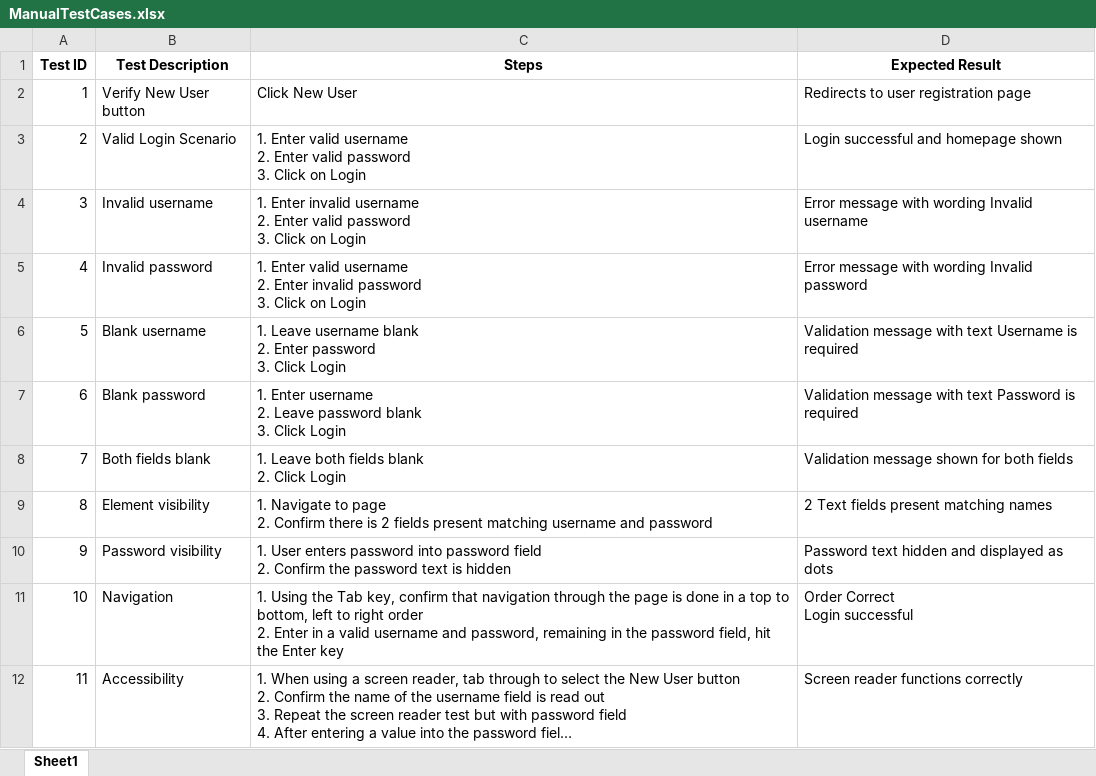
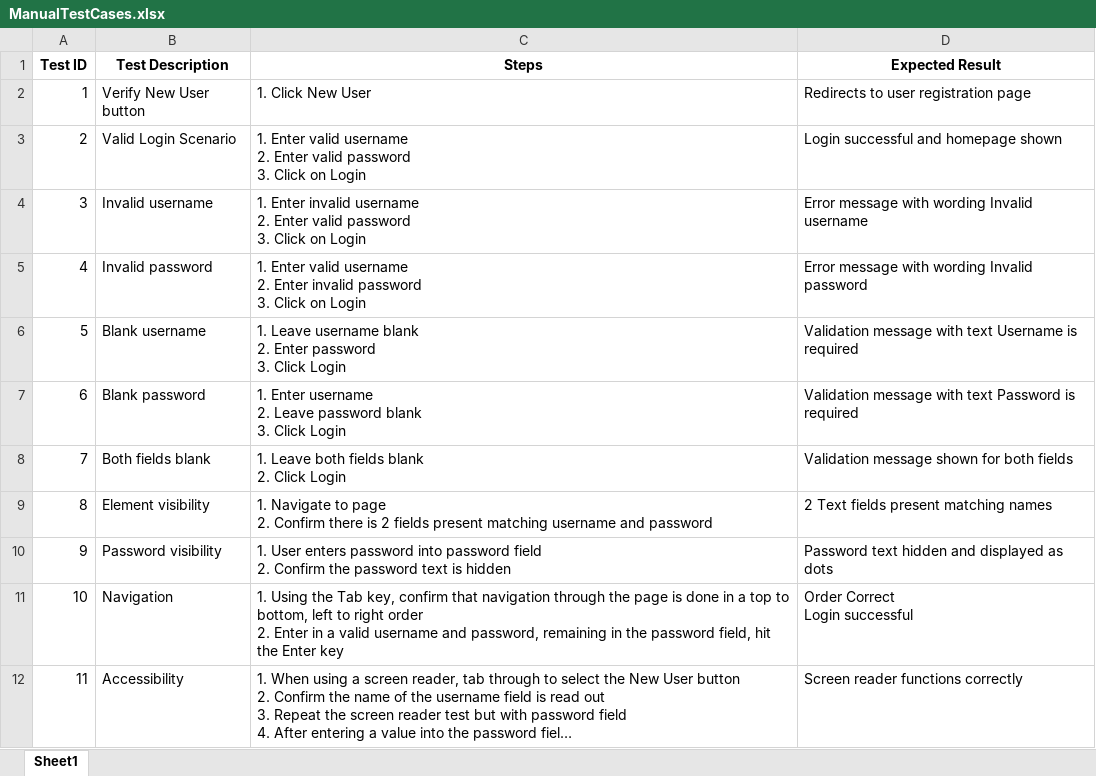
Before and after one commit to Holmes98B/qaAssessment, an Excel workbook: manualTestCases/ManualTestCases.xlsx, sheet Sheet1, drawn as a sheet; long unchanged cells end in …; values as stored, in another font and other column widths than the file's, no borders; charts and pictures and table styles not drawn; the diff names each change by its address in the sheet, - before the commit and + after, or states it on an @@ line.

Commit message:
Updating manual test case doc

```diff
--- a/manualTestCases/ManualTestCases.xlsx (sheet Sheet1)
+++ b/manualTestCases/ManualTestCases.xlsx (sheet Sheet1)
-C2 (Steps): Click New User
+C2 (Steps): 1. Click New User
```
